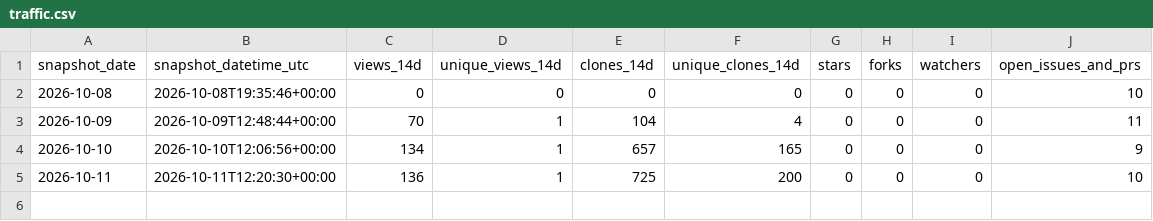
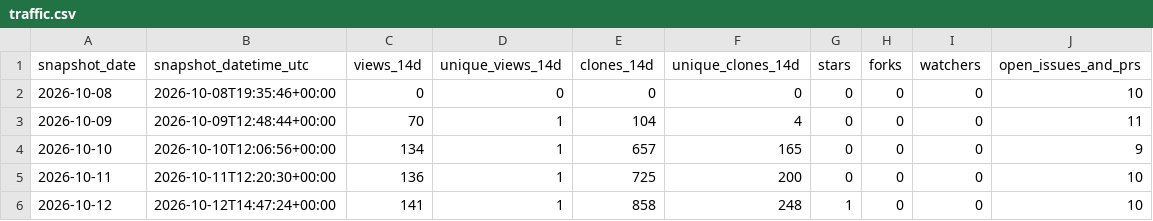
Before and after one commit to danielep71/K-IRRBB-NMDs, a CSV file: data/traffic.csv, drawn as a sheet; the diff names each change by its address in the sheet, - before the commit and + after, or states it on an @@ line.

```diff
--- a/data/traffic.csv
+++ b/data/traffic.csv
+row 6: 2026-10-12 | 2026-10-12T14:47:24+00:00 | 141 | 1 | 858 | 248 | 1 | 0 | 0 | 10
```
Also changed, not shown: data/popular_paths.csv, data/traffic_daily.csv, 3 other files.
